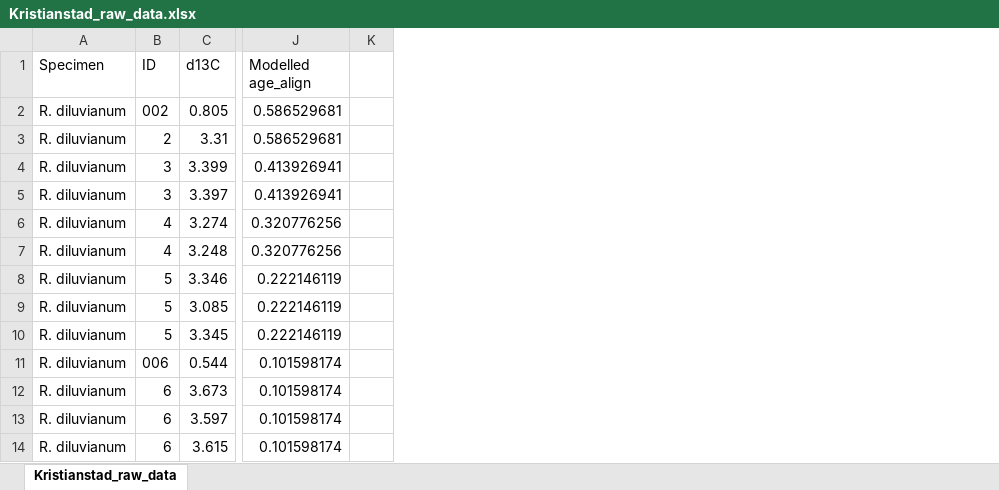
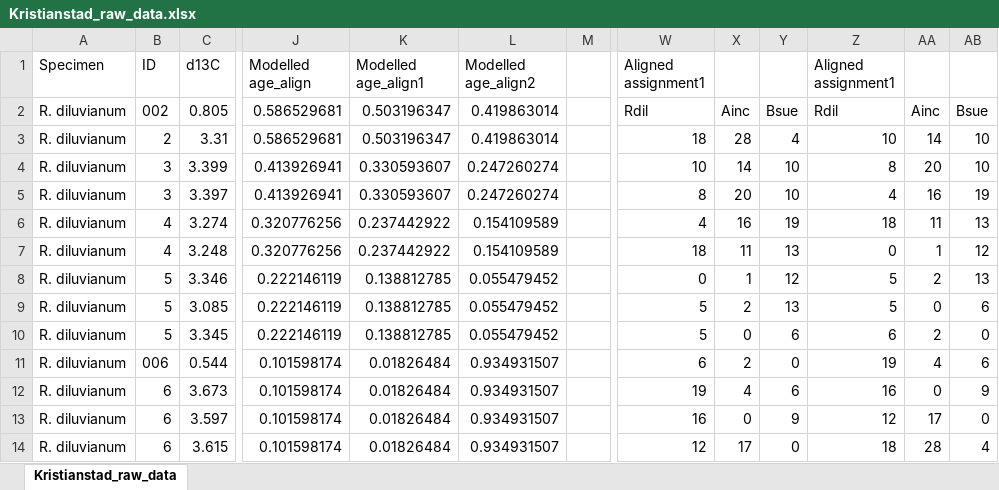
Before and after one commit to nielsjdewinter/SeasonalDA_script, an Excel workbook: Campanian case/Kristianstad_raw_data.xlsx, sheet Kristianstad_raw_data, drawn as a sheet; only a part is shown, gaps mark what is left out; values as stored, in another font and other column widths than the file's, no borders; charts and pictures not drawn; the diff names each change by its address in the sheet, - before the commit and + after, or states it on an @@ line.

Commit message:
- Updated alignment of Campanian case data - Reran DA for Campanian case

```diff
--- a/Campanian case/Kristianstad_raw_data.xlsx (sheet Kristianstad_raw_data)
+++ b/Campanian case/Kristianstad_raw_data.xlsx (sheet Kristianstad_raw_data)
+column K (Modelled age_align1), rows 2-14: 0.503196347 | 0.503196347 | 0.330593607 | 0.330593607 | 0.237442922 | 0.237442922 | 0.138812785 | 0.138812785 | 0.138812785 | 0.01826484 | 0.01826484 | 0.01826484 | 0.01826484
+column L (Modelled age_align2), rows 2-14: 0.419863014 | 0.419863014 | 0.247260274 | 0.247260274 | 0.154109589 | 0.154109589 | 0.055479452 | 0.055479452 | 0.055479452 | 0.934931507 | 0.934931507 | 0.934931507 | 0.934931507
+column W (Aligned assignment1), rows 2-14: Rdil | 18 | 10 | 8 | 4 | 18 | 0 | 5 | 5 | 6 | 19 | 16 | 12
+column X, rows 2-14: Ainc | 28 | 14 | 20 | 16 | 11 | 1 | 2 | 0 | 2 | 4 | 0 | 17
+column Y, rows 2-14: Bsue | 4 | 10 | 10 | 19 | 13 | 12 | 13 | 6 | 0 | 6 | 9 | 0
+column Z (Aligned assignment1), rows 2-14: Rdil | 10 | 8 | 4 | 18 | 0 | 5 | 5 | 6 | 19 | 16 | 12 | 18
+column AA, rows 2-14: Ainc | 14 | 20 | 16 | 11 | 1 | 2 | 0 | 2 | 4 | 0 | 17 | 28
+column AB, rows 2-14: Bsue | 10 | 10 | 19 | 13 | 12 | 13 | 6 | 0 | 6 | 9 | 0 | 4
```
Also changed, not shown: formulas that keep their value, charts or pictures, 2 other files.
